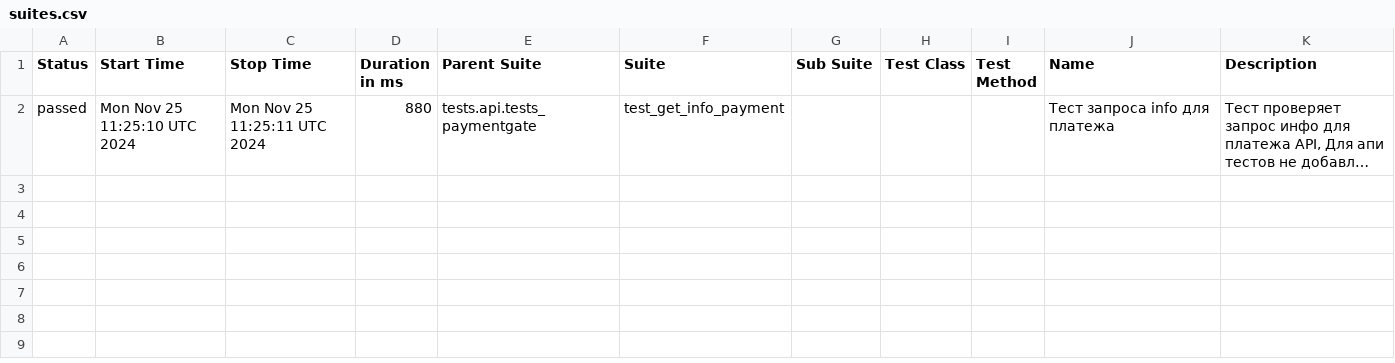
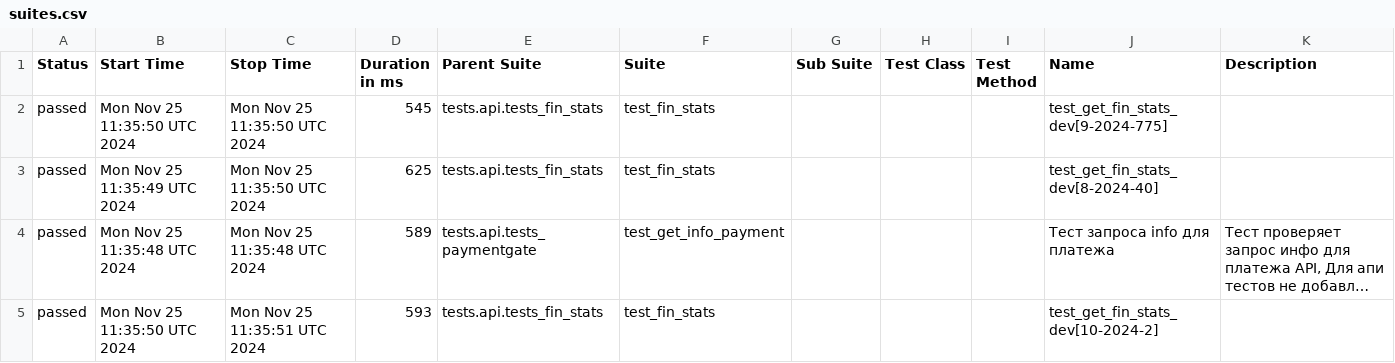
Before and after one commit to VadimZhuckow/allure_report, a CSV file: data/suites.csv, drawn as a sheet; long unchanged cells end in …; addresses are those after the commit; the diff names each change by its address in the sheet, - before the commit and + after, or states it on an @@ line.

```diff
--- a/data/suites.csv
+++ b/data/suites.csv
+row 2: passed | Mon Nov 25 11:35:50 UTC 2024 | Mon Nov 25 11:35:50 UTC 2024 | 545 | tests.api.tests_fin_stats | test_fin_stats |  |  |  | test_get_fin_stats_dev[9-2024-775]
+row 3: passed | Mon Nov 25 11:35:49 UTC 2024 | Mon Nov 25 11:35:50 UTC 2024 | 625 | tests.api.tests_fin_stats | test_fin_stats |  |  |  | test_get_fin_stats_dev[8-2024-40]
-B4 (Start Time): Mon Nov 25 11:25:10 UTC 2024
+B4 (Start Time): Mon Nov 25 11:35:48 UTC 2024
-C4 (Stop Time): Mon Nov 25 11:25:11 UTC 2024
+C4 (Stop Time): Mon Nov 25 11:35:48 UTC 2024
-D4 (Duration in ms): 880
+D4 (Duration in ms): 589
+row 5: passed | Mon Nov 25 11:35:50 UTC 2024 | Mon Nov 25 11:35:51 UTC 2024 | 593 | tests.api.tests_fin_stats | test_fin_stats |  |  |  | test_get_fin_stats_dev[10-2024-2]
```
Also changed, not shown: 24 other files.
